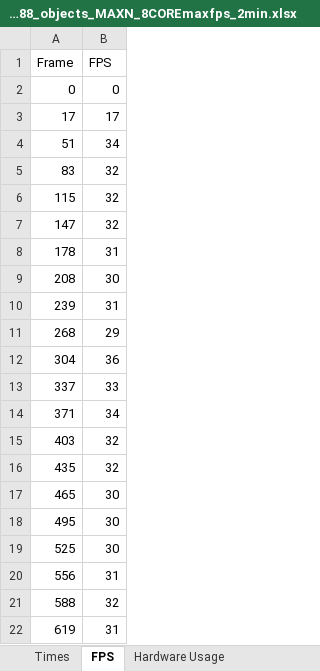
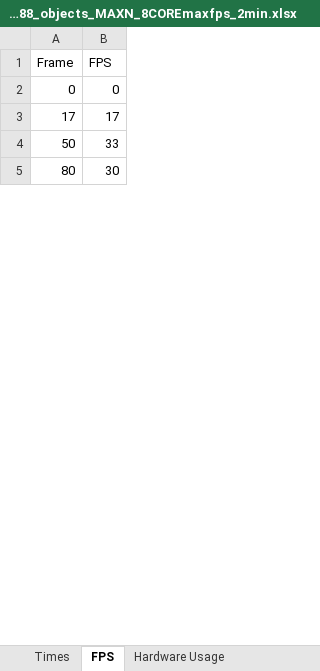
Before and after one commit to AbelHaro/TFG, an Excel workbook: memoria/escritura/excels/inferencia/cantidad_objetos/mp_shared_memory/mp_shared_memory_yolo11n_FP16_GPU_88_objects_MAXN_8COREmaxfps_2min.xlsx, sheet FPS, drawn as a sheet; only a part is shown; values as stored, in another font and other column widths than the file's, no borders; removed rows and columns are numbered as before the commit, all else as after; the diff covers the shown part only; the diff names each change by its address in the sheet, - before the commit and + after, or states it on an @@ line.

Commit message:
Añade nuevos archivos y actualiza la plantilla del TFG. Se incluye un script para graficar FPS por número de frame y se añaden imágenes y métricas relacionadas con la cantidad de objetos. Se mejora la sección de evaluación en el documento.

```diff
--- a/memoria/escritura/excels/inferencia/cantidad_objetos/mp_shared_memory/mp_shared_memory_yolo11n_FP16_GPU_88_objects_MAXN_8COREmaxfps_2min.xlsx (sheet FPS)
+++ b/memoria/escritura/excels/inferencia/cantidad_objetos/mp_shared_memory/mp_shared_memory_yolo11n_FP16_GPU_88_objects_MAXN_8COREmaxfps_2min.xlsx (sheet FPS)
-row 4: 51 | 34
-row 5: 83 | 32
-row 6: 115 | 32
-row 7: 147 | 32
-row 8: 178 | 31
-row 9: 208 | 30
-row 10: 239 | 31
-row 11: 268 | 29
-row 12: 304 | 36
-A4 (Frame): 337
+A4 (Frame): 50
-row 14: 371 | 34
-row 15: 403 | 32
-row 16: 435 | 32
-A5 (Frame): 465
+A5 (Frame): 80
-row 18: 495 | 30
-row 19: 525 | 30
-row 20: 556 | 31
-row 21: 588 | 32
-row 22: 619 | 31
```
Also changed, not shown: 72 added rows, 55 removed rows and 2 edited cells elsewhere in this sheet, sheet Times, sheet Hardware Usage, memoria/escritura/excels/inferencia/cantidad_objetos/mp_shared_memory/mp_shared_memory_yolo11n_FP16_GPU_40_objects_MAXN_8CORE_30fps_2min.xlsx, memoria/escritura/excels/inferencia/cantidad_objetos/mp_shared_memory/mp_shared_memory_yolo11n_FP16_GPU_40_objects_MAXN_8COREmaxfps_2min.xlsx, 15 other files.
